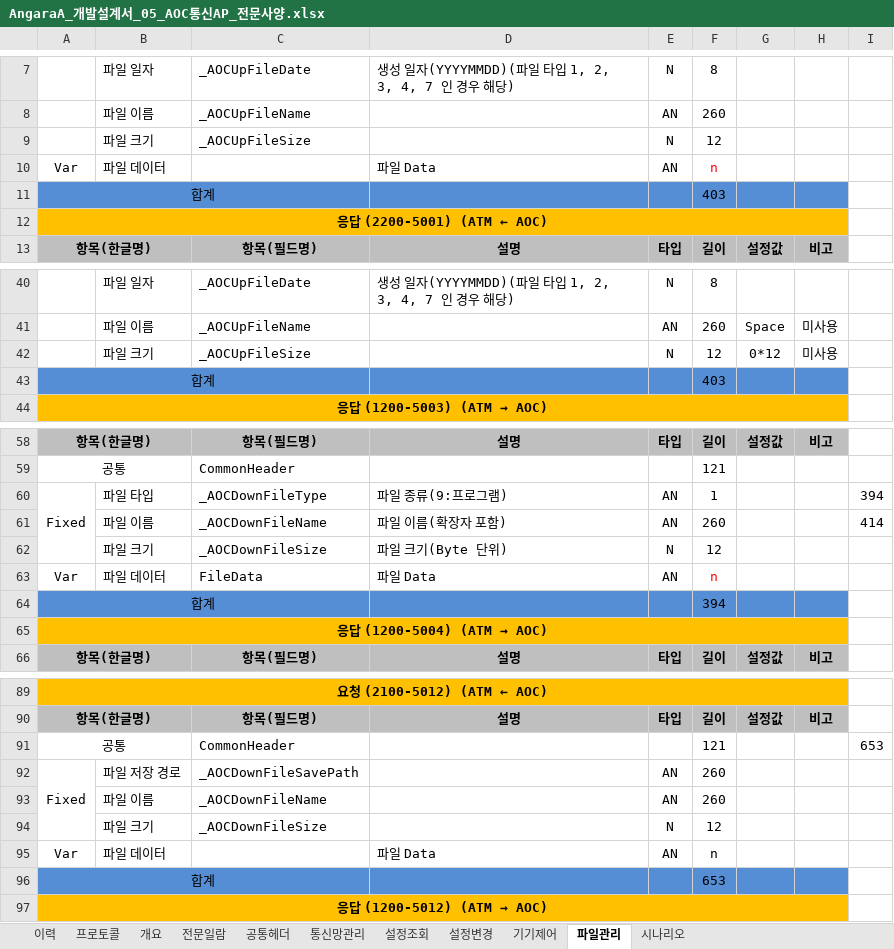
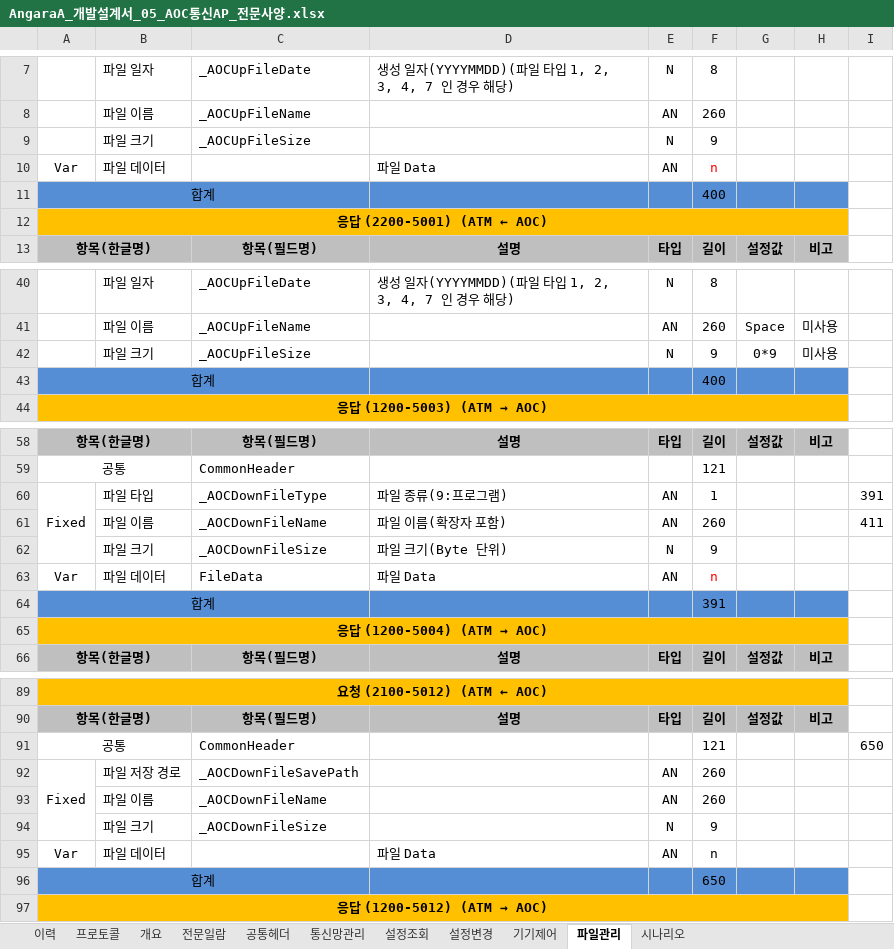
Before and after one commit to CronutJun/NICEDesign, an Excel workbook: NICEDesign/AngaraA_개발설계서_05_AOC통신AP_전문사양.xlsx, sheet 파일관리, drawn as a sheet; only a part is shown, gaps mark what is left out; values as stored, in another font and other column widths than the file's, no borders; the diff covers the shown part only; the diff names each change by its address in the sheet, - before the commit and + after, or states it on an @@ line.

```diff
--- a/NICEDesign/AngaraA_개발설계서_05_AOC통신AP_전문사양.xlsx (sheet 파일관리)
+++ b/NICEDesign/AngaraA_개발설계서_05_AOC통신AP_전문사양.xlsx (sheet 파일관리)
-F9: 12
+F9: 9
-F11: 403
+F11: 400
-F42: 12
+F42: 9
-G42: 0*12
+G42: 0*9
-F43: 403
+F43: 400
-I60: 394
+I60: 391
-I61: 414
+I61: 411
-F62: 12
+F62: 9
-F64: 394
+F64: 391
-I91: 653
+I91: 650
-F94: 12
+F94: 9
-F96: 653
+F96: 650
```
Also changed, not shown: 6 edited cells elsewhere in this sheet, sheet 통신망관리, sheet 전문일람, sheet 이력, sheet 공통헤더, sheet 설정조회, sheet 설정변경, hidden cells, NICEDesign/AngaraA_개발설계서_05_AOC통신AP_전문사양_코드표.xlsx, 2 other files.
